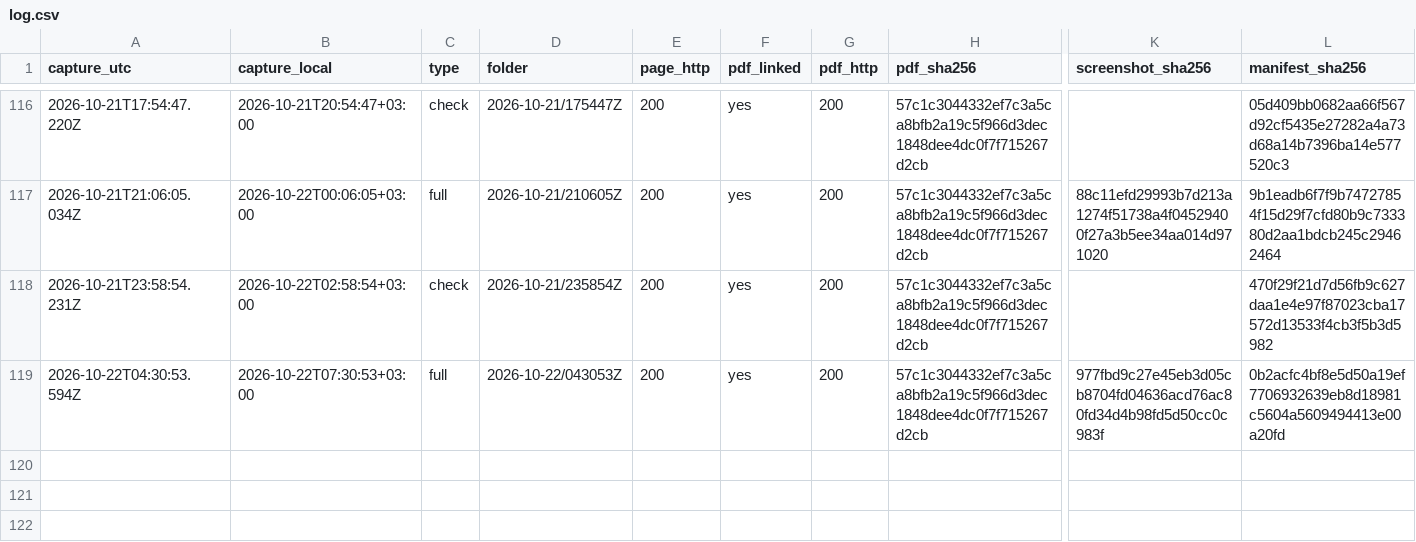
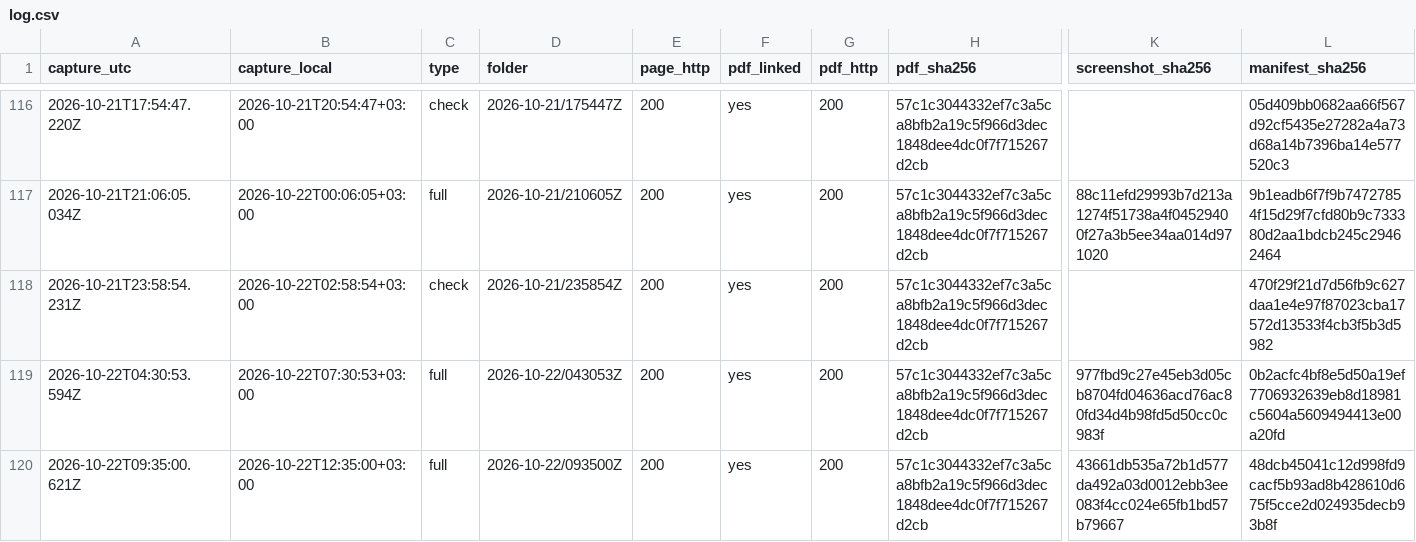
Before and after one commit to irinamarton/aq_proof, a CSV file: archive/log.csv, drawn as a sheet; only a part is shown, gaps mark what is left out; rows hold the shown columns only; the diff names each change by its address in the sheet, - before the commit and + after, or states it on an @@ line.

```diff
--- a/archive/log.csv
+++ b/archive/log.csv
+row 120: 2026-10-22T09:35:00.621Z | 2026-10-22T12:35:00+03:00 | full | 2026-10-22/093500Z | 200 | yes | 200 | 57c1c3044332ef7c3a5ca8bfb2a19c5f966d3dec1848dee4dc0f7f715267d2cb | 43661db535a72b1d577da492a03d0012ebb3ee083f4cc024e65fb1bd57b79667 | 48dcb45041c12d998fd9cacf5b93ad8b428610d675f5cce2d024935decb93b8f
```
Also changed, not shown: 17 other files.
